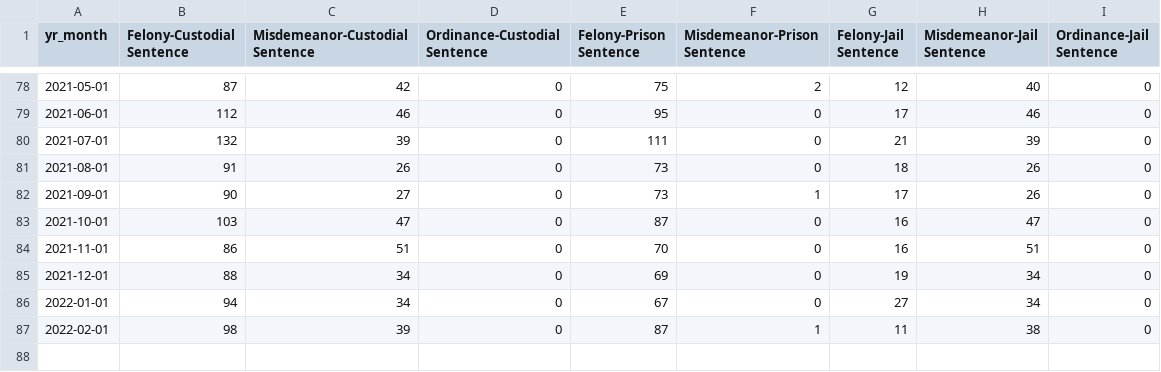
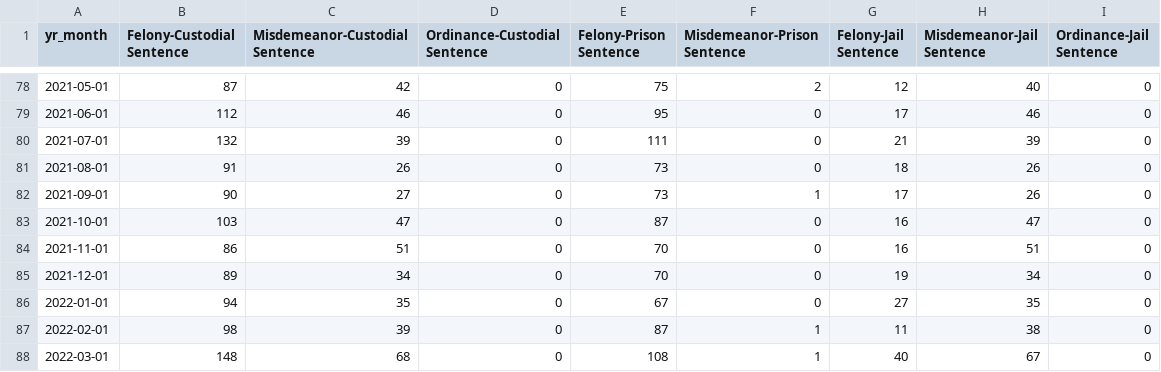
Before and after one commit to milwaukeedao/mke-da-dashboard-data, a CSV file: sentencing/general_trends_prison_jail.csv, drawn as a sheet; only a part is shown, gaps mark what is left out.

```diff
--- a/sentencing/general_trends_prison_jail.csv
+++ b/sentencing/general_trends_prison_jail.csv
@@ -84,4 +84,5 @@ yr_month,Felony-Custodial Sentence,Misdemeanor-Custodial Sentence,Ordinance-Cust
 2021-11-01,86,51,0,70,0,16,51,0
-2021-12-01,88,34,0,69,0,19,34,0
-2022-01-01,94,34,0,67,0,27,34,0
+2021-12-01,89,34,0,70,0,19,34,0
+2022-01-01,94,35,0,67,0,27,35,0
 2022-02-01,98,39,0,87,1,11,38,0
+2022-03-01,148,68,0,108,1,40,67,0
```
Also changed, not shown: dispo/fel_dispo.csv, dispo/mis_dispo.csv, 40 other files.
